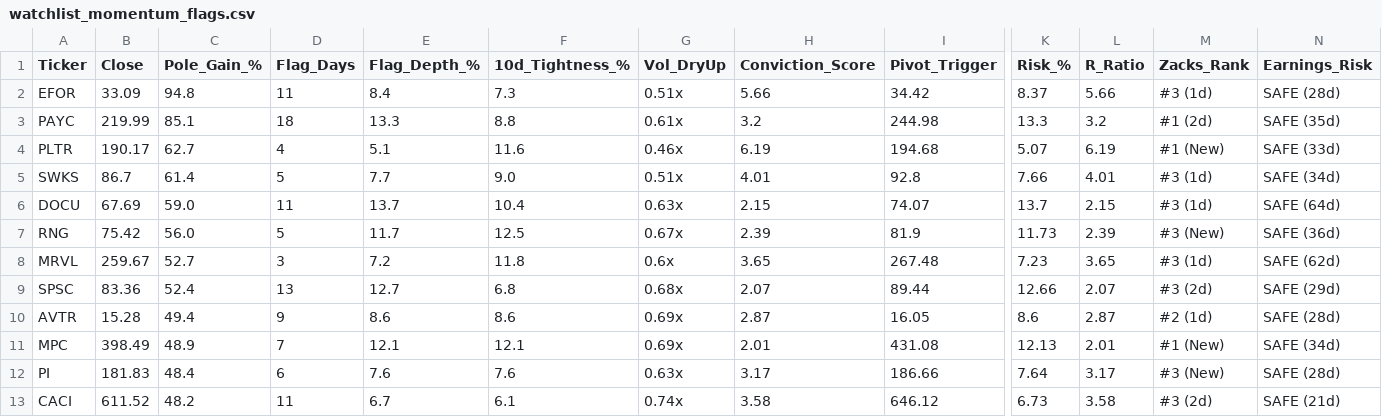
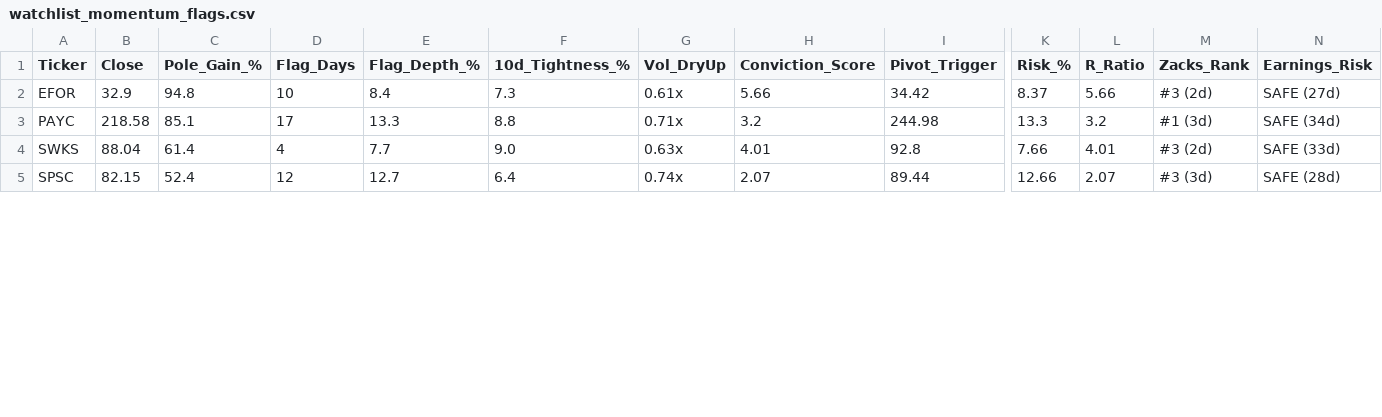
Before and after one commit to Safetyman66/market-screener, a CSV file: watchlist_momentum_flags.csv, drawn as a sheet; only a part is shown, gaps mark what is left out; removed rows and columns are numbered as before the commit, all else as after; rows hold the shown columns only; the diff covers the shown part only; the diff names each change by its address in the sheet, - before the commit and + after, or states it on an @@ line.

```diff
--- a/watchlist_momentum_flags.csv
+++ b/watchlist_momentum_flags.csv
-B2 (Close): 33.09
+B2 (Close): 32.9
-D2 (Flag_Days): 11
+D2 (Flag_Days): 10
-G2 (Vol_DryUp): 0.51x
+G2 (Vol_DryUp): 0.61x
-M2 (Zacks_Rank): #3 (1d)
+M2 (Zacks_Rank): #3 (2d)
-N2 (Earnings_Risk): SAFE (28d)
+N2 (Earnings_Risk): SAFE (27d)
-B3 (Close): 219.99
+B3 (Close): 218.58
-D3 (Flag_Days): 18
+D3 (Flag_Days): 17
-G3 (Vol_DryUp): 0.61x
+G3 (Vol_DryUp): 0.71x
-M3 (Zacks_Rank): #1 (2d)
+M3 (Zacks_Rank): #1 (3d)
-N3 (Earnings_Risk): SAFE (35d)
+N3 (Earnings_Risk): SAFE (34d)
-row 4: PLTR | 190.17 | 62.7 | 4 | 5.1 | 11.6 | 0.46x | 6.19 | 194.68 | 5.07 | 6.19 | #1 (New) | SAFE (33d)
-B4 (Close): 86.7
+B4 (Close): 88.04
-D4 (Flag_Days): 5
+D4 (Flag_Days): 4
-G4 (Vol_DryUp): 0.51x
+G4 (Vol_DryUp): 0.63x
-M4 (Zacks_Rank): #3 (1d)
+M4 (Zacks_Rank): #3 (2d)
-N4 (Earnings_Risk): SAFE (34d)
+N4 (Earnings_Risk): SAFE (33d)
-row 6: DOCU | 67.69 | 59.0 | 11 | 13.7 | 10.4 | 0.63x | 2.15 | 74.07 | 13.7 | 2.15 | #3 (1d) | SAFE (64d)
-row 7: RNG | 75.42 | 56.0 | 5 | 11.7 | 12.5 | 0.67x | 2.39 | 81.9 | 11.73 | 2.39 | #3 (New) | SAFE (36d)
-row 8: MRVL | 259.67 | 52.7 | 3 | 7.2 | 11.8 | 0.6x | 3.65 | 267.48 | 7.23 | 3.65 | #3 (1d) | SAFE (62d)
-B5 (Close): 83.36
+B5 (Close): 82.15
-D5 (Flag_Days): 13
+D5 (Flag_Days): 12
-F5 (10d_Tightness_%): 6.8
+F5 (10d_Tightness_%): 6.4
-G5 (Vol_DryUp): 0.68x
+G5 (Vol_DryUp): 0.74x
-M5 (Zacks_Rank): #3 (2d)
+M5 (Zacks_Rank): #3 (3d)
-N5 (Earnings_Risk): SAFE (29d)
+N5 (Earnings_Risk): SAFE (28d)
-row 10: AVTR | 15.28 | 49.4 | 9 | 8.6 | 8.6 | 0.69x | 2.87 | 16.05 | 8.6 | 2.87 | #2 (1d) | SAFE (28d)
-row 11: MPC | 398.49 | 48.9 | 7 | 12.1 | 12.1 | 0.69x | 2.01 | 431.08 | 12.13 | 2.01 | #1 (New) | SAFE (34d)
-row 12: PI | 181.83 | 48.4 | 6 | 7.6 | 7.6 | 0.63x | 3.17 | 186.66 | 7.64 | 3.17 | #3 (New) | SAFE (28d)
-row 13: CACI | 611.52 | 48.2 | 11 | 6.7 | 6.1 | 0.74x | 3.58 | 646.12 | 6.73 | 3.58 | #3 (2d) | SAFE (21d)
```
Also changed, not shown: 1 removed row and 11 edited cells elsewhere in this file, watchlist_base_resets.csv, watchlist_liquidity_sweeps.csv, 1 other file.
